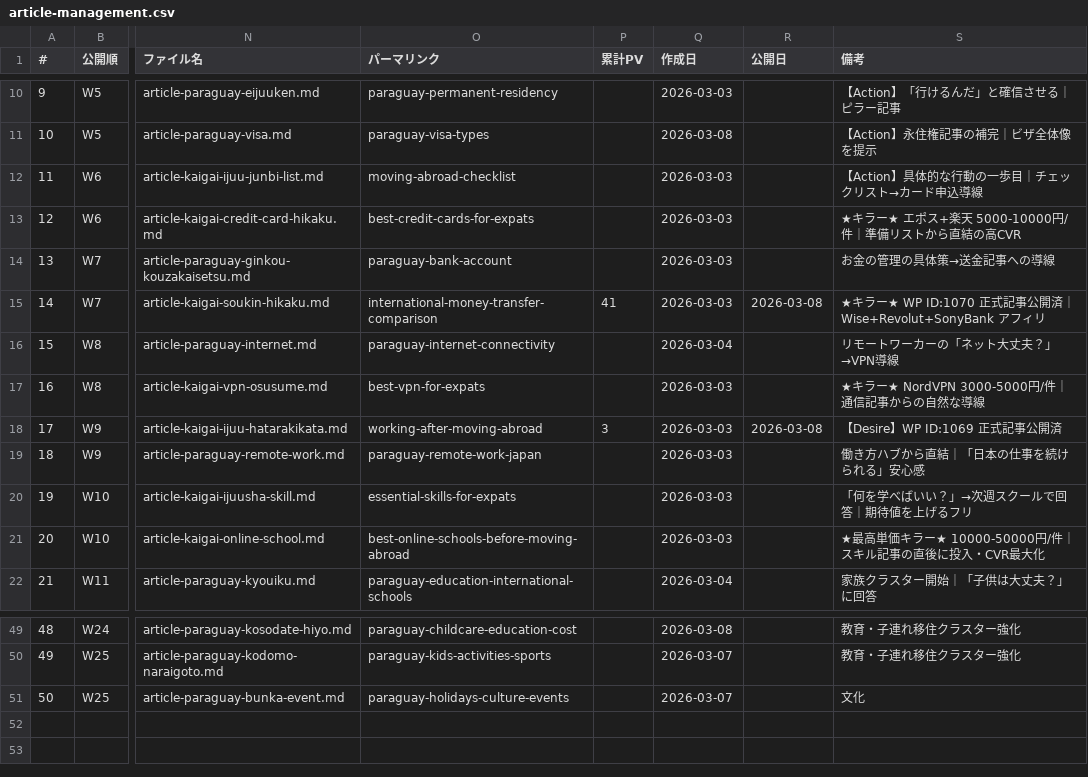
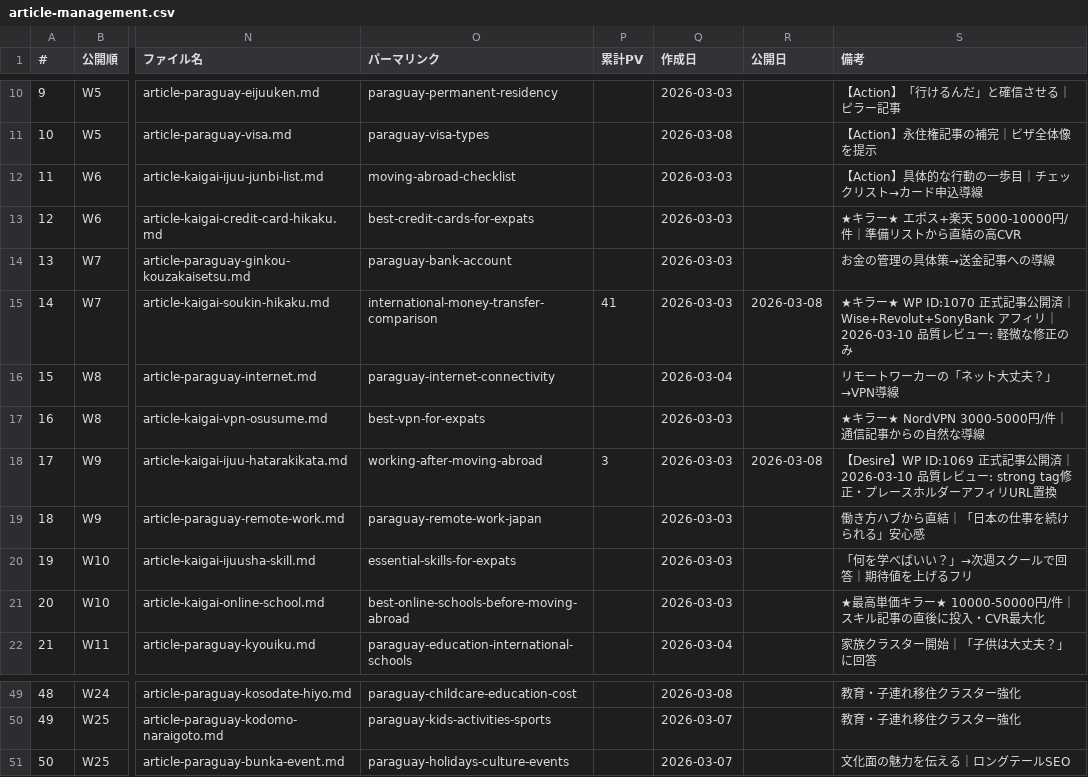
Before and after one commit to tmizuno27/claude-code, a CSV file: blog/outputs/article-management.csv, drawn as a sheet; only a part is shown, gaps mark what is left out; the diff names each change by its address in the sheet, - before the commit and + after, or states it on an @@ line.

```diff
--- a/blog/outputs/article-management.csv
+++ b/blog/outputs/article-management.csv
-S15 (備考): …ィリ
+S15 (備考): …ィリ｜2026-03-10 品質レビュー: 軽微な修正のみ
-S18 (備考): …事公開済
+S18 (備考): …事公開済｜2026-03-10 品質レビュー: strong tag修正・プレースホルダーアフィリURL置換
-S51 (備考): 文化
+S51 (備考): 文化面の魅力を伝える｜ロングテールSEO
```
Also changed, not shown: 1 other file.
